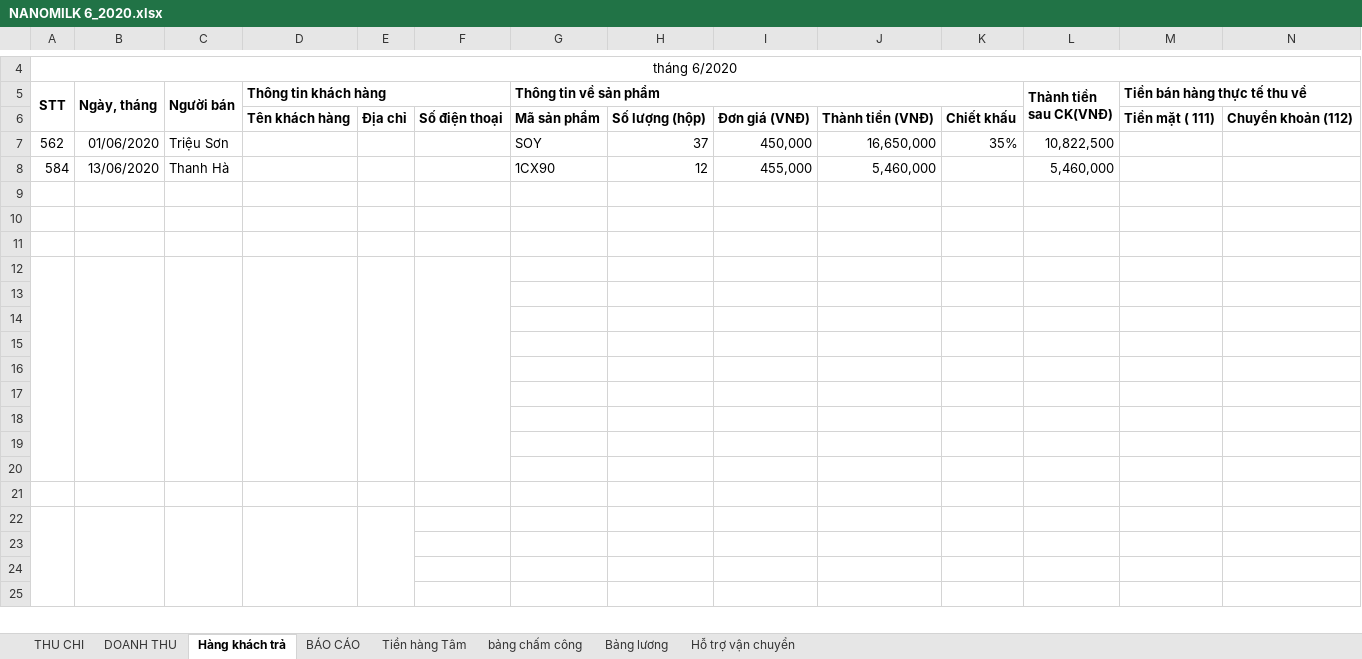
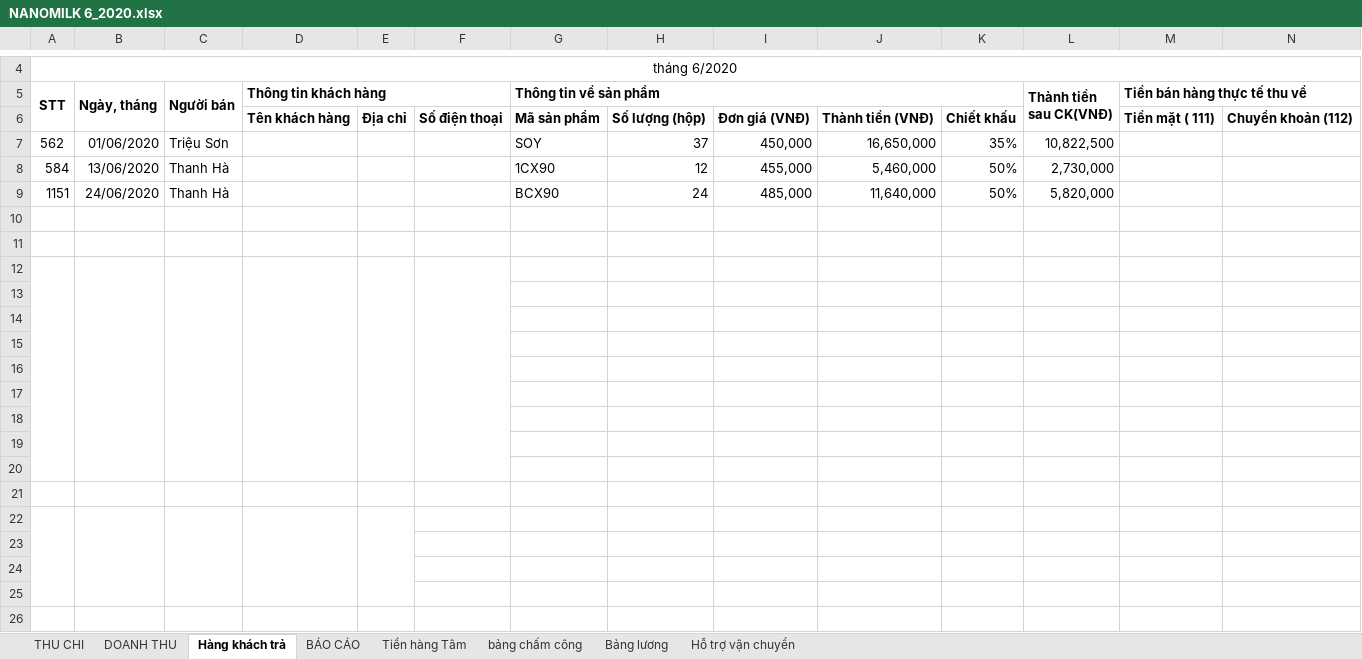
Before and after one commit to lexusna98/HangWorkspace, an Excel workbook: KẾ TOÁN - THÁI HẰNG/NANOMILK 6_2020.xlsx, sheet Hàng khách trả, drawn as a sheet; only a part is shown, gaps mark what is left out; values as stored, in another font and other column widths than the file's, no borders; removed rows and columns are numbered as before the commit, all else as after; rows hold the shown columns only; the diff covers the shown part only; the diff names each change by its address in the sheet, - before the commit and + after, or states it on an @@ line.

```diff
--- a/KẾ TOÁN - THÁI HẰNG/NANOMILK 6_2020.xlsx (sheet Hàng khách trả)
+++ b/KẾ TOÁN - THÁI HẰNG/NANOMILK 6_2020.xlsx (sheet Hàng khách trả)
-K8: (empty)
+K8: 50%
-L8 (Thành tiền sau CK(VNĐ)): 5,460,000
+L8 (Thành tiền sau CK(VNĐ)): 2,730,000
+row 9: 1151 | 24/06/2020 | Thanh Hà |  |  |  | BCX90 | 24 | 485,000 | 11,640,000 | 50% | 5,820,000
+A12:A20 merged
+B12:B20 merged
+C12:C20 merged
+D12:D20 merged
+E12:E20 merged
+F12:F20 merged
-A12:A20 merged
-B12:B20 merged
-C12:C20 merged
-D12:D20 merged
-E12:E20 merged
-F12:F20 merged
+A22:A25 merged
+B22:B25 merged
+C22:C25 merged
+D22:D25 merged
+E22:E25 merged
-A22:A25 merged
-B22:B25 merged
-C22:C25 merged
-D22:D25 merged
-E22:E25 merged
+A26:A28 merged
+B26:B28 merged
+C26:C28 merged
+D26:D28 merged
```
Also changed, not shown: 1 removed row, 5 edited cells and merged cells elsewhere in this sheet, sheet DOANH THU, sheet Bảng lương, sheet bảng chấm công, sheet THU CHI, sheet BÁO CÁO, sheet Tiền hàng Tâm, formulas that keep their value, KẾ TOÁN - THÁI HẰNG/KHO KÍN.xlsx.
